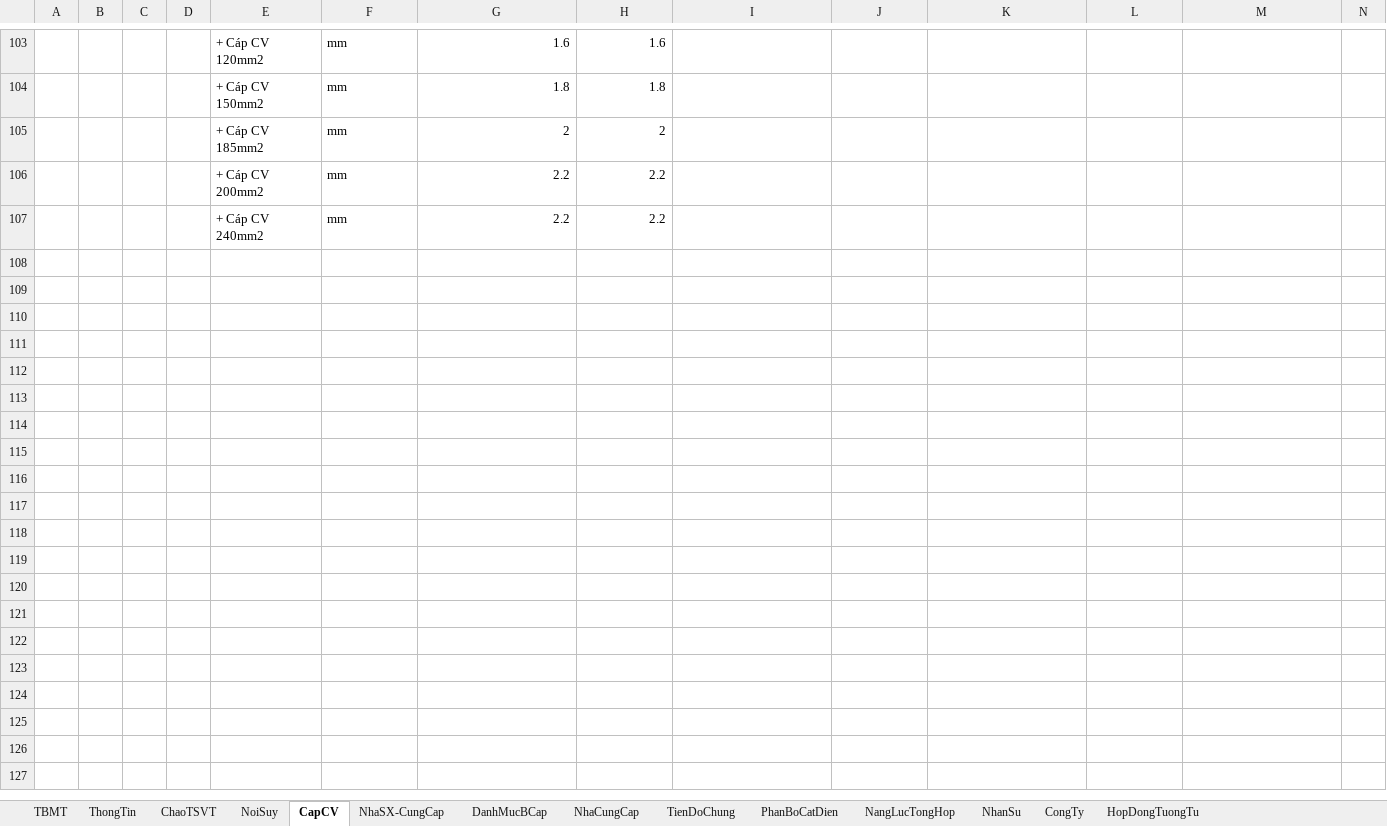
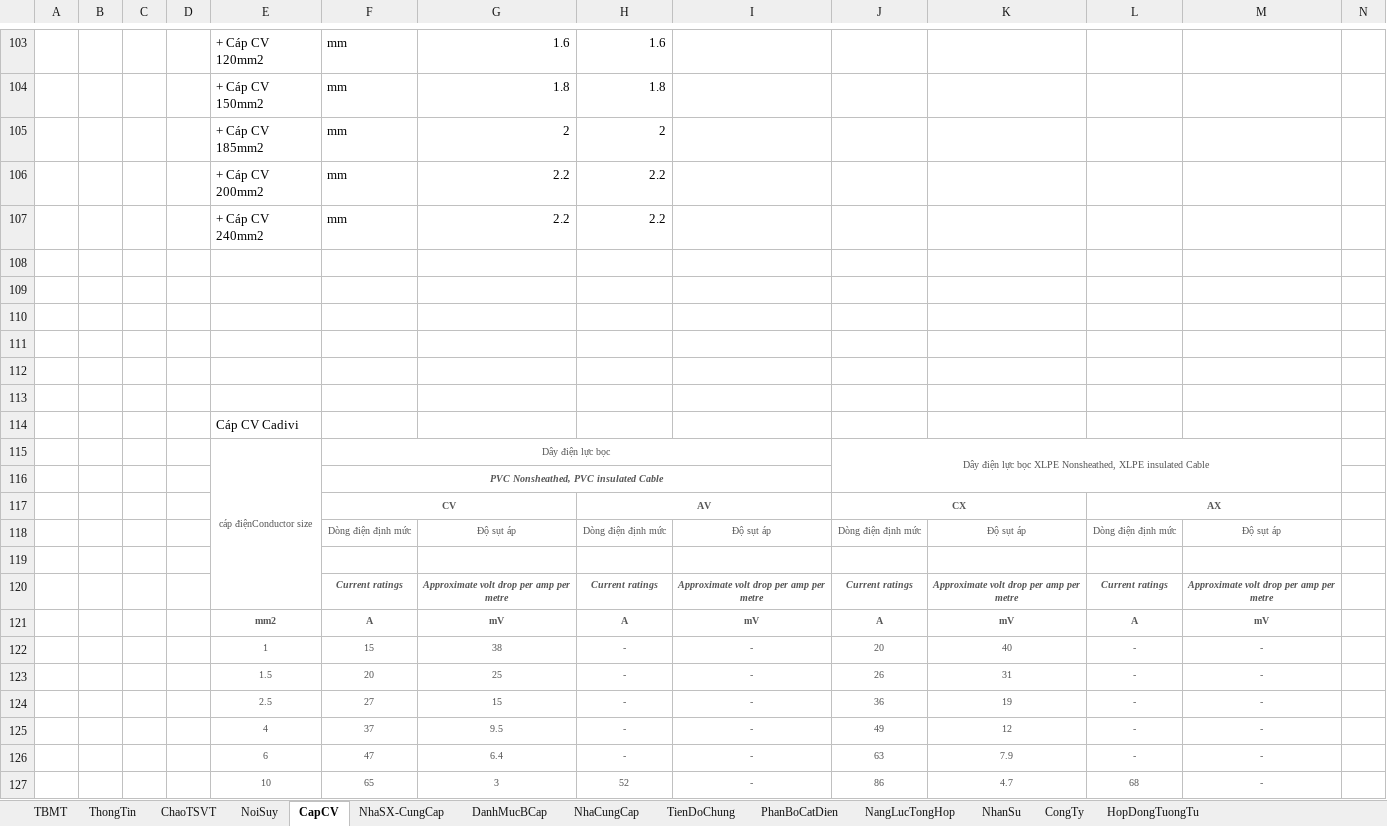
Before and after one commit to thuctd/ThuLoc, an Excel workbook: TongHopDuThau.xlsx, sheet CapCV, drawn as a sheet; only a part is shown, gaps mark what is left out; values as stored, in another font and other column widths than the file's, no borders; rows hold the shown columns only; the diff covers the shown part only; the diff names each change by its address in the sheet, - before the commit and + after, or states it on an @@ line.

```diff
--- a/TongHopDuThau.xlsx (sheet CapCV)
+++ b/TongHopDuThau.xlsx (sheet CapCV)
+row 108: (empty)
+row 109: (empty)
+row 110: (empty)
+row 111: (empty)
+row 112: (empty)
+row 113: (empty)
+row 114:  |  |  |  | Cáp CV Cadivi
+row 115:  |  |  |  | cáp điệnConductor size | Dây điện lực bọc |  |  |  | Dây điện lực bọc XLPE Nonsheathed, XLPE insulated Cable
+row 116:  |  |  |  |  | PVC Nonsheathed, PVC insulated Cable
+row 117:  |  |  |  |  | CV |  | AV |  | CX |  | AX
+row 118:  |  |  |  |  | Dòng điện định mức | Độ sụt áp | Dòng điện định mức | Độ sụt áp | Dòng điện định mức | Độ sụt áp | Dòng điện định mức | Độ sụt áp
+row 119: (empty)
+row 120:  |  |  |  |  | Current ratings | Approximate volt drop per amp per metre | Current ratings | Approximate volt drop per amp per metre | Current ratings | Approximate volt drop per amp per metre | Current ratings | Approximate volt drop per amp per metre
+row 121:  |  |  |  | mm2 | A | mV | A | mV | A | mV | A | mV
+row 122:  |  |  |  | 1 | 15 | 38 | - | - | 20 | 40 | - | -
+row 123:  |  |  |  | 1.5 | 20 | 25 | - | - | 26 | 31 | - | -
+row 124:  |  |  |  | 2.5 | 27 | 15 | - | - | 36 | 19 | - | -
+row 125:  |  |  |  | 4 | 37 | 9.5 | - | - | 49 | 12 | - | -
+row 126:  |  |  |  | 6 | 47 | 6.4 | - | - | 63 | 7.9 | - | -
+row 127:  |  |  |  | 10 | 65 | 3 | 52 | - | 86 | 4.7 | 68 | -
```
Also changed, not shown: 15 added rows elsewhere in this sheet, sheet ThongTin, charts or pictures, 32 other files.
